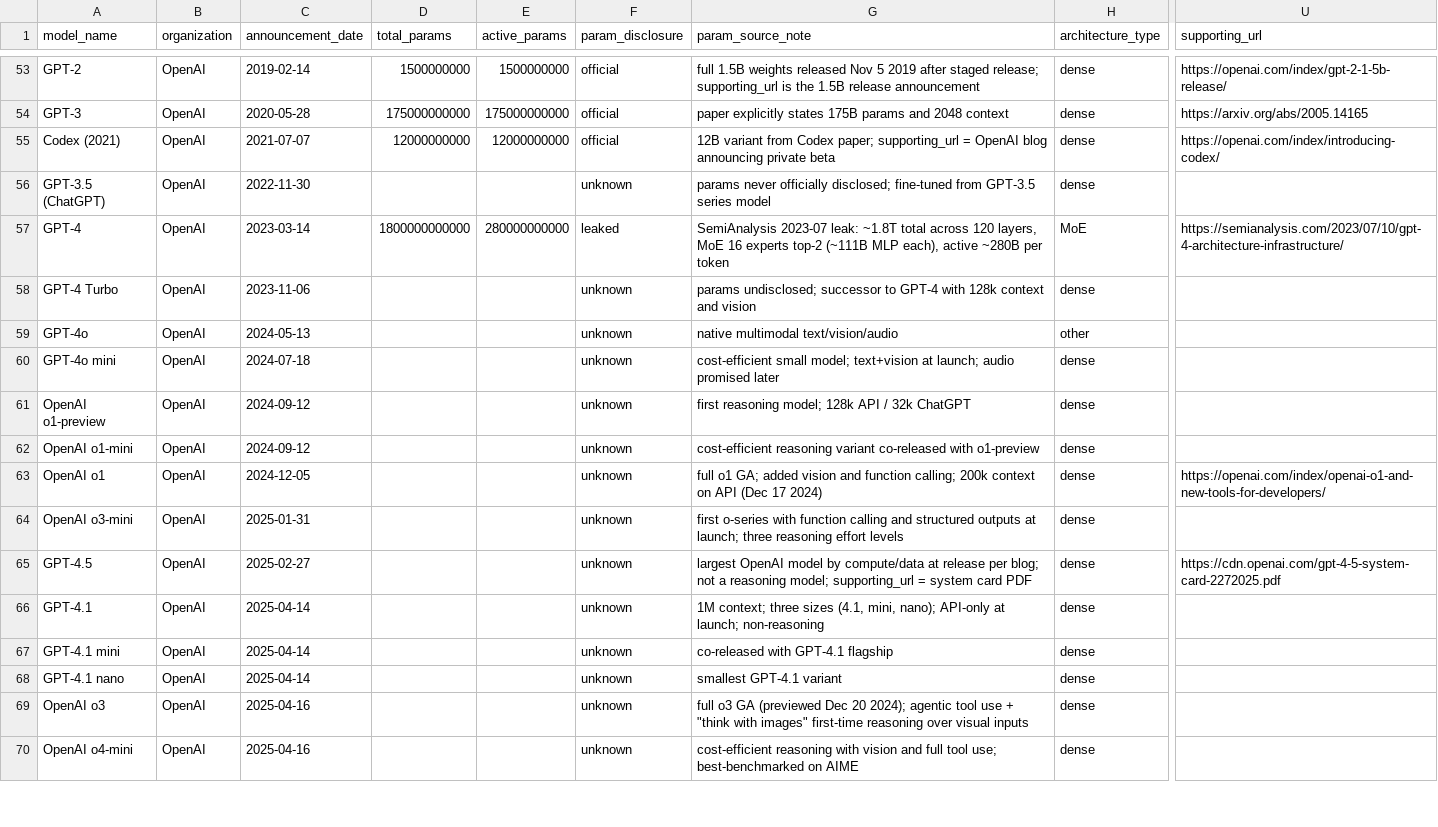
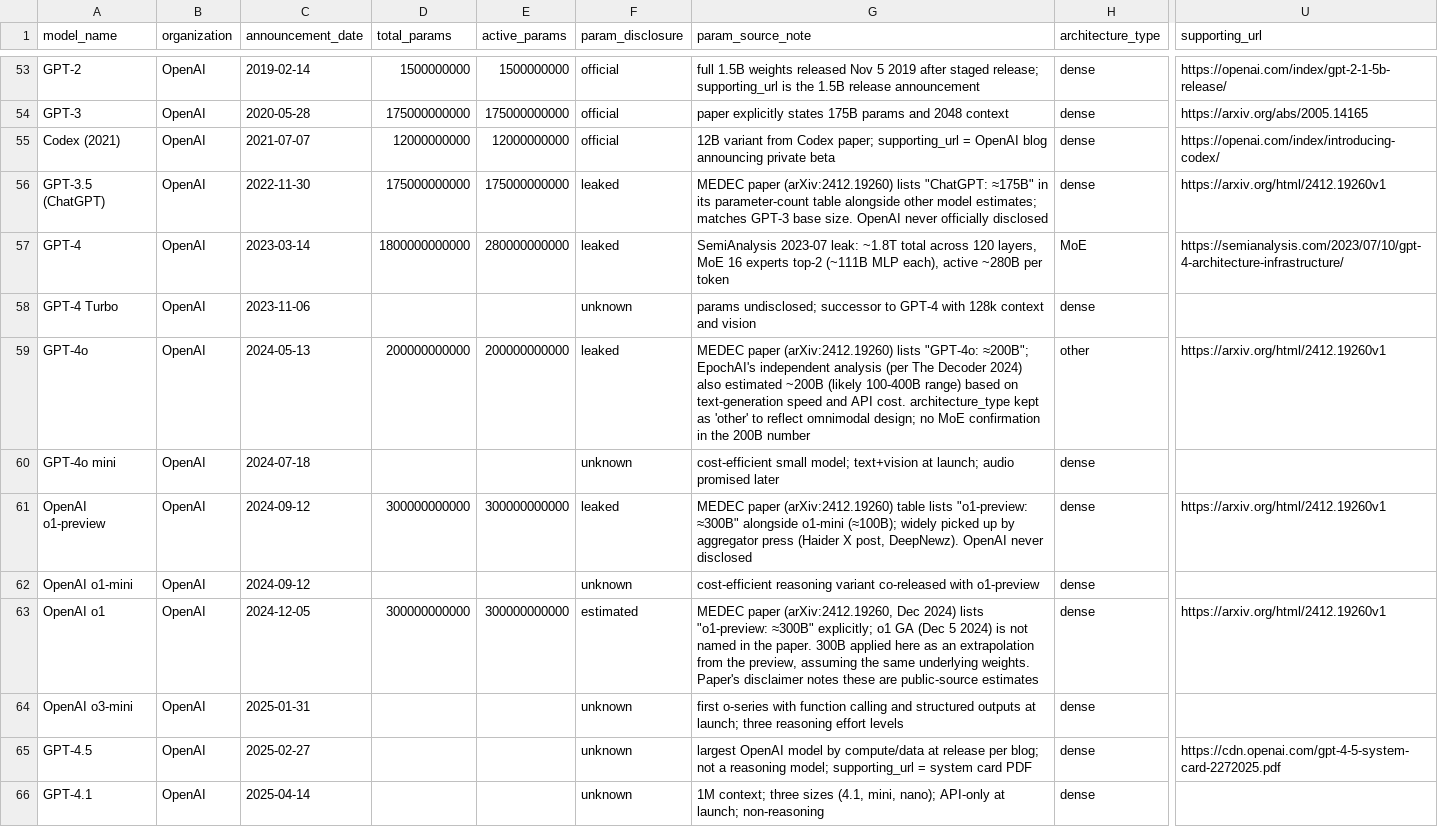
Before and after one commit to BoZenKhaa/llm_sizes, a CSV file: llm_sizes.csv, drawn as a sheet; only a part is shown, gaps mark what is left out; the shorter side is filled out with more unchanged rows; the diff covers the shown part only; the diff names each change by its address in the sheet, - before the commit and + after, or states it on an @@ line.

```diff
--- a/llm_sizes.csv
+++ b/llm_sizes.csv
-D56 (total_params): (empty)
+D56 (total_params): 175000000000
-E56 (active_params): (empty)
+E56 (active_params): 175000000000
-F56 (param_disclosure): unknown
+F56 (param_disclosure): leaked
-G56 (param_source_note): params never officially disclosed; fine-tuned from GPT-3.5 series model
+G56 (param_source_note): MEDEC paper (arXiv:2412.19260) lists "ChatGPT: ≈175B" in its parameter-count table alongside other model estimates; matches GPT-3 base size. OpenAI never officially disclosed
-U56 (supporting_url): (empty)
+U56 (supporting_url): https://arxiv.org/html/2412.19260v1
-D59 (total_params): (empty)
+D59 (total_params): 200000000000
-E59 (active_params): (empty)
+E59 (active_params): 200000000000
-F59 (param_disclosure): unknown
+F59 (param_disclosure): leaked
-G59 (param_source_note): native multimodal text/vision/audio
+G59 (param_source_note): MEDEC paper (arXiv:2412.19260) lists "GPT-4o: ≈200B"; EpochAI's independent analysis (per The Decoder 2024) also estimated ~200B (likely 100-400B range) based on text-generation speed and API cost. architecture_type kept as 'other' to reflect omnimodal design; no MoE confirmation in the 200B number
-U59 (supporting_url): (empty)
+U59 (supporting_url): https://arxiv.org/html/2412.19260v1
-D61 (total_params): (empty)
+D61 (total_params): 300000000000
-E61 (active_params): (empty)
+E61 (active_params): 300000000000
-F61 (param_disclosure): unknown
+F61 (param_disclosure): leaked
-G61 (param_source_note): first reasoning model; 128k API / 32k ChatGPT
+G61 (param_source_note): MEDEC paper (arXiv:2412.19260) table lists "o1-preview: ≈300B" alongside o1-mini (≈100B); widely picked up by aggregator press (Haider X post, DeepNewz). OpenAI never disclosed
-U61 (supporting_url): (empty)
+U61 (supporting_url): https://arxiv.org/html/2412.19260v1
-D63 (total_params): (empty)
+D63 (total_params): 300000000000
-E63 (active_params): (empty)
+E63 (active_params): 300000000000
-F63 (param_disclosure): unknown
+F63 (param_disclosure): estimated
-G63 (param_source_note): full o1 GA; added vision and function calling; 200k context on API (Dec 17 2024)
+G63 (param_source_note): MEDEC paper (arXiv:2412.19260, Dec 2024) lists "o1-preview: ≈300B" explicitly; o1 GA (Dec 5 2024) is not named in the paper. 300B applied here as an extrapolation from the preview, assuming the same underlying weights. Paper's disclaimer notes these are public-source estimates
-U63 (supporting_url): https://openai.com/index/openai-o1-and-new-tools-for-developers/
+U63 (supporting_url): https://arxiv.org/html/2412.19260v1
```
Also changed, not shown: 50 edited cells elsewhere in this file, 1 other file.
